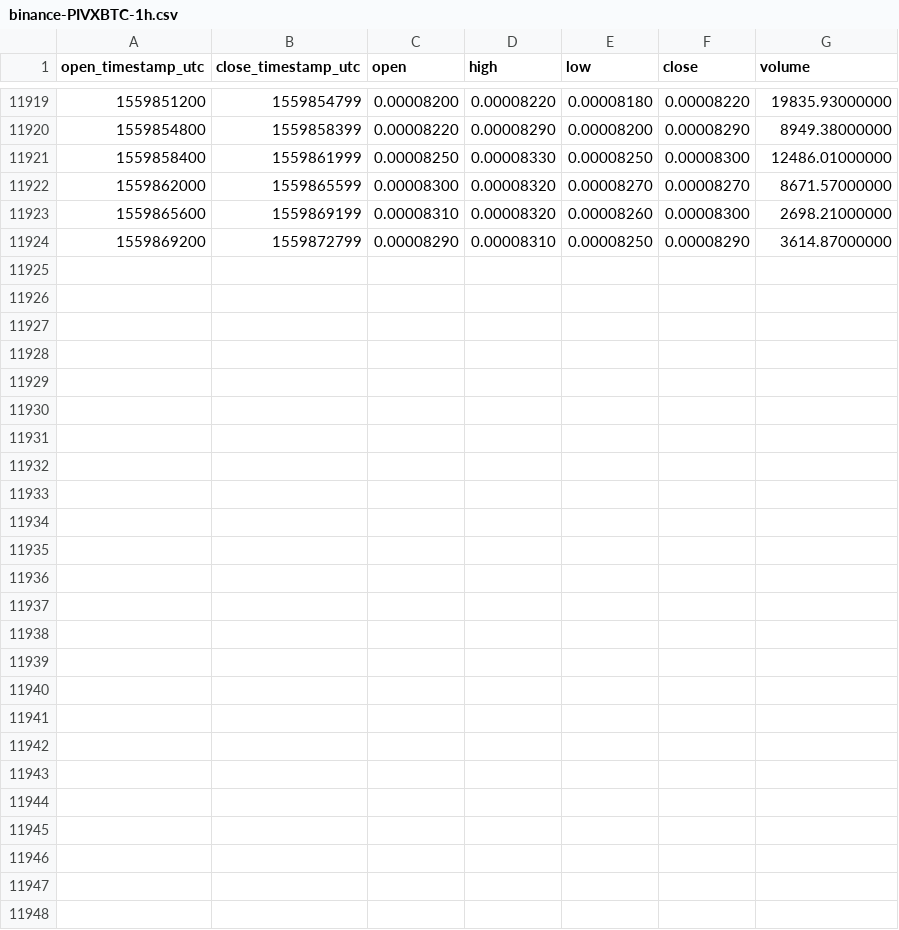
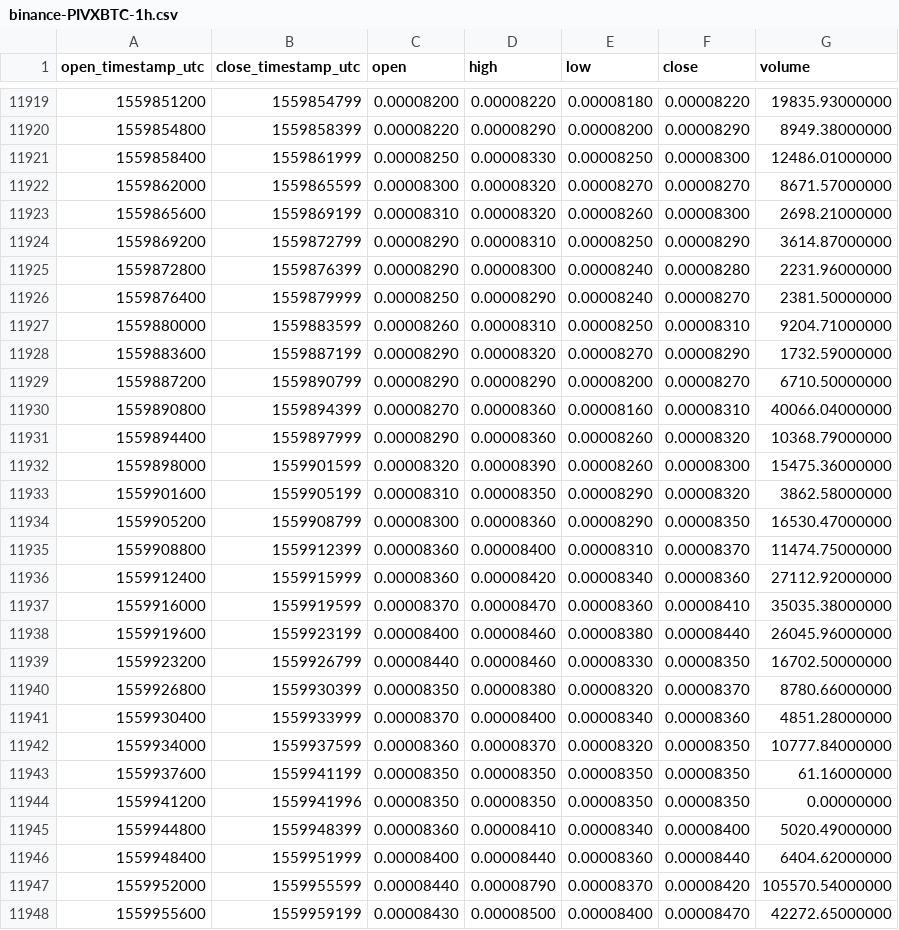
Before and after one commit to cryptobigbro/binance-PIVXBTC, a CSV file: binance-PIVXBTC-1h.csv, drawn as a sheet; only a part is shown, gaps mark what is left out.

Commit message:
Update OHLCV data.

```diff
--- a/binance-PIVXBTC-1h.csv
+++ b/binance-PIVXBTC-1h.csv
@@ -11924 +11924,25 @@ open_timestamp_utc,close_timestamp_utc,open,high,low,close,volume
 1559869200,1559872799,0.00008290,0.00008310,0.00008250,0.00008290,3614.87000000
+1559872800,1559876399,0.00008290,0.00008300,0.00008240,0.00008280,2231.96000000
+1559876400,1559879999,0.00008250,0.00008290,0.00008240,0.00008270,2381.50000000
+1559880000,1559883599,0.00008260,0.00008310,0.00008250,0.00008310,9204.71000000
+1559883600,1559887199,0.00008290,0.00008320,0.00008270,0.00008290,1732.59000000
+1559887200,1559890799,0.00008290,0.00008290,0.00008200,0.00008270,6710.50000000
+1559890800,1559894399,0.00008270,0.00008360,0.00008160,0.00008310,40066.04000000
+1559894400,1559897999,0.00008290,0.00008360,0.00008260,0.00008320,10368.79000000
+1559898000,1559901599,0.00008320,0.00008390,0.00008260,0.00008300,15475.36000000
+1559901600,1559905199,0.00008310,0.00008350,0.00008290,0.00008320,3862.58000000
+1559905200,1559908799,0.00008300,0.00008360,0.00008290,0.00008350,16530.47000000
+1559908800,1559912399,0.00008360,0.00008400,0.00008310,0.00008370,11474.75000000
+1559912400,1559915999,0.00008360,0.00008420,0.00008340,0.00008360,27112.92000000
+1559916000,1559919599,0.00008370,0.00008470,0.00008360,0.00008410,35035.38000000
+1559919600,1559923199,0.00008400,0.00008460,0.00008380,0.00008440,26045.96000000
+1559923200,1559926799,0.00008440,0.00008460,0.00008330,0.00008350,16702.50000000
+1559926800,1559930399,0.00008350,0.00008380,0.00008320,0.00008370,8780.66000000
+1559930400,1559933999,0.00008370,0.00008400,0.00008340,0.00008360,4851.28000000
+1559934000,1559937599,0.00008360,0.00008370,0.00008320,0.00008350,10777.84000000
+1559937600,1559941199,0.00008350,0.00008350,0.00008350,0.00008350,61.16000000
+1559941200,1559941996,0.00008350,0.00008350,0.00008350,0.00008350,0.00000000
+1559944800,1559948399,0.00008360,0.00008410,0.00008340,0.00008400,5020.49000000
+1559948400,1559951999,0.00008400,0.00008440,0.00008360,0.00008440,6404.62000000
+1559952000,1559955599,0.00008440,0.00008790,0.00008370,0.00008420,105570.54000000
+1559955600,1559959199,0.00008430,0.00008500,0.00008400,0.00008470,42272.65000000
```
Also changed, not shown: binance-PIVXBTC-1d.csv.
